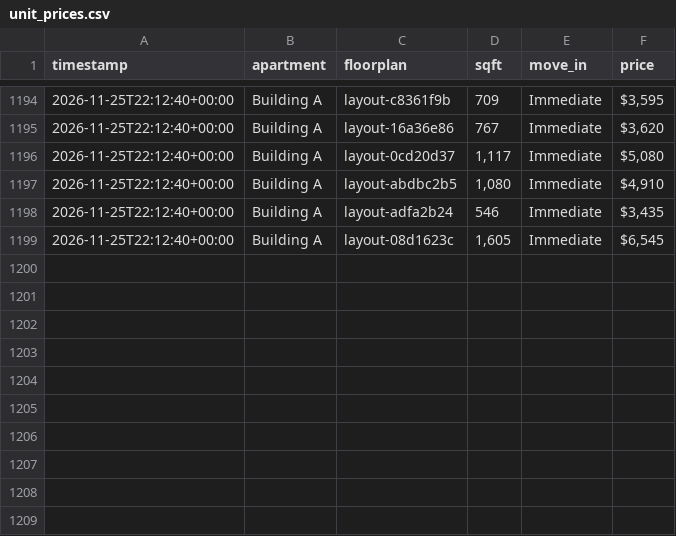
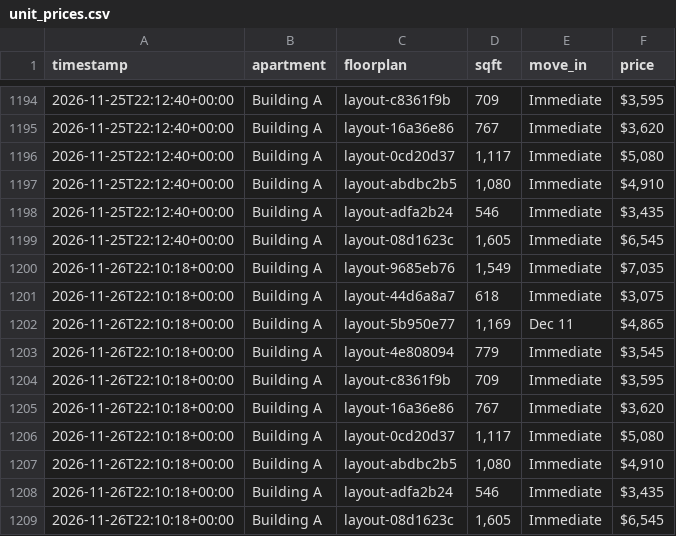
Before and after one commit to playuhh/tracker, a CSV file: data/unit_prices.csv, drawn as a sheet; only a part is shown, gaps mark what is left out; the diff names each change by its address in the sheet, - before the commit and + after, or states it on an @@ line.

```diff
--- a/data/unit_prices.csv
+++ b/data/unit_prices.csv
+row 1200: 2026-11-26T22:10:18+00:00 | Building A | layout-9685eb76 | 1,549 | Immediate | $7,035
+row 1201: 2026-11-26T22:10:18+00:00 | Building A | layout-44d6a8a7 | 618 | Immediate | $3,075
+row 1202: 2026-11-26T22:10:18+00:00 | Building A | layout-5b950e77 | 1,169 | Dec 11 | $4,865
+row 1203: 2026-11-26T22:10:18+00:00 | Building A | layout-4e808094 | 779 | Immediate | $3,545
+row 1204: 2026-11-26T22:10:18+00:00 | Building A | layout-c8361f9b | 709 | Immediate | $3,595
+row 1205: 2026-11-26T22:10:18+00:00 | Building A | layout-16a36e86 | 767 | Immediate | $3,620
+row 1206: 2026-11-26T22:10:18+00:00 | Building A | layout-0cd20d37 | 1,117 | Immediate | $5,080
+row 1207: 2026-11-26T22:10:18+00:00 | Building A | layout-abdbc2b5 | 1,080 | Immediate | $4,910
+row 1208: 2026-11-26T22:10:18+00:00 | Building A | layout-adfa2b24 | 546 | Immediate | $3,435
+row 1209: 2026-11-26T22:10:18+00:00 | Building A | layout-08d1623c | 1,605 | Immediate | $6,545
```
Also changed, not shown: data/floorplan_daily.csv, data/scrape_runs.csv, 2 other files.
